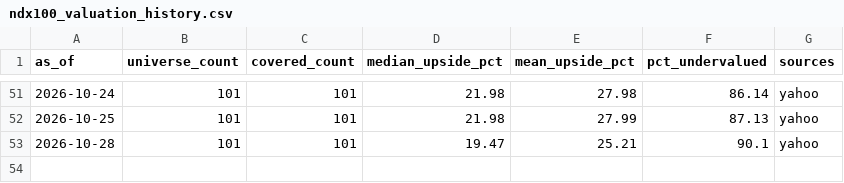
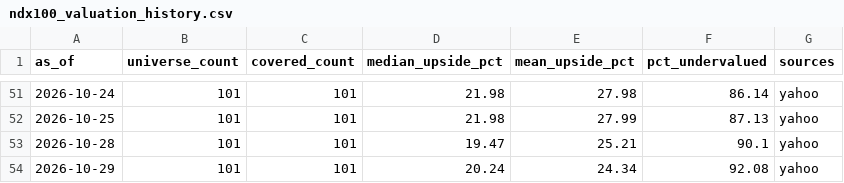
Before and after one commit to weiting1226/stock, a CSV file: docs/data/valuation/ndx100_valuation_history.csv, drawn as a sheet; only a part is shown, gaps mark what is left out; the diff names each change by its address in the sheet, - before the commit and + after, or states it on an @@ line.

```diff
--- a/docs/data/valuation/ndx100_valuation_history.csv
+++ b/docs/data/valuation/ndx100_valuation_history.csv
+row 54: 2026-10-29 | 101 | 101 | 20.24 | 24.34 | 92.08 | yahoo
```
Also changed, not shown: docs/data/valuation/valuation_history.csv, 6 other files.
